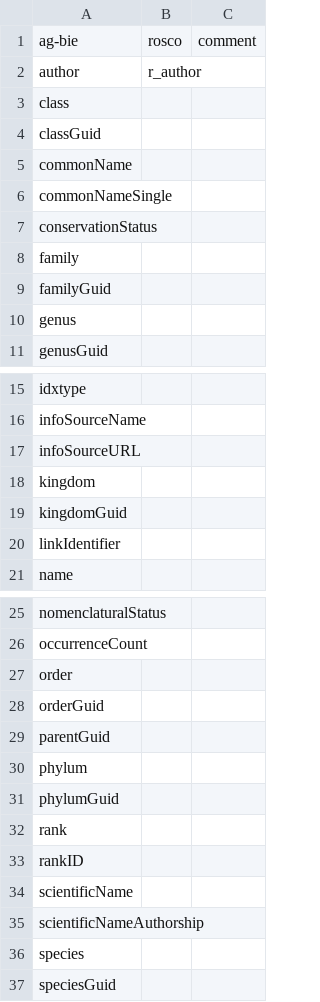
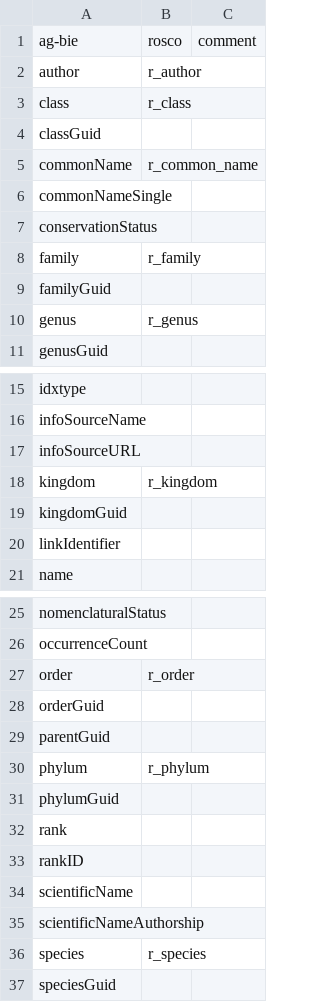
Before and after one commit to ess-acppo/RoSCo, a CSV file: mapping_fields.csv, drawn as a sheet; only a part is shown, gaps mark what is left out.

```diff
--- a/mapping_fields.csv
+++ b/mapping_fields.csv
@@ -2,10 +2,10 @@
 "author", "r_author", ""
-"class", "", ""
+"class", "r_class", ""
 "classGuid", "", ""
-"commonName", "", ""
+"commonName", "r_common_name", ""
 "commonNameSingle", "", ""
 "conservationStatus", "", ""
-"family", "", ""
+"family", "r_family", ""
 "familyGuid", "", ""
-"genus", "", ""
+"genus", "r_genus", ""
 "genusGuid", "", ""
@@ -17,3 +17,3 @@
 "infoSourceURL", "", ""
-"kingdom", "", ""
+"kingdom", "r_kingdom", ""
 "kingdomGuid", "", ""
@@ -26,6 +26,6 @@
 "occurrenceCount", "", ""
-"order", "", ""
+"order", "r_order", ""
 "orderGuid", "", ""
 "parentGuid", "", ""
-"phylum", "", ""
+"phylum", "r_phylum", ""
 "phylumGuid", "", ""
@@ -35,3 +35,3 @@
 "scientificNameAuthorship", "", ""
-"species", "", ""
+"species", "r_species", ""
 "speciesGuid", "", ""
```
